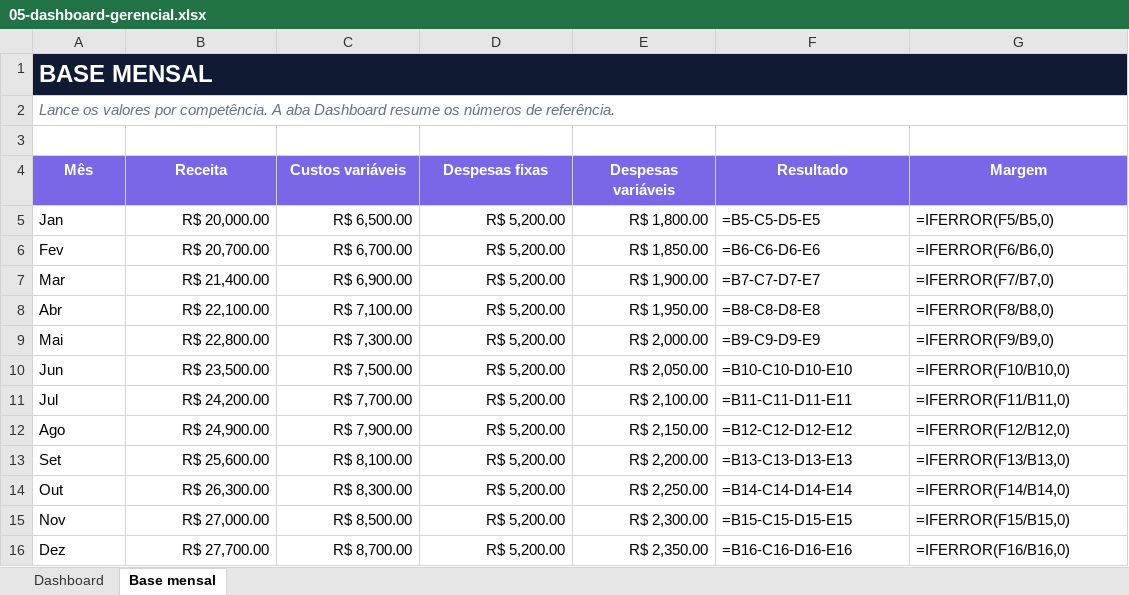
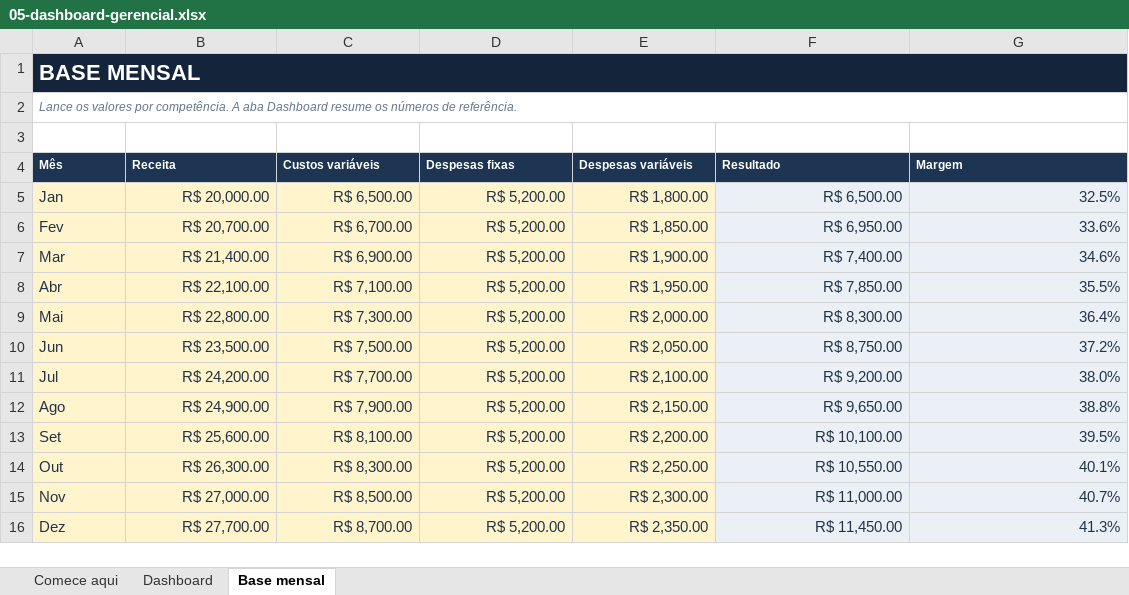
Before and after one commit to oliveirasantos62-dotcom/portfolio, an Excel workbook: public/planilhas/05-dashboard-gerencial.xlsx, sheet Base mensal, drawn as a sheet; values as stored, in another font and other column widths than the file's, no borders; formulas without a stored value are shown as written; charts and pictures and table styles not drawn; the diff names each change by its address in the sheet, - before the commit and + after, or states it on an @@ line.

```diff
--- a/public/planilhas/05-dashboard-gerencial.xlsx (sheet Base mensal)
+++ b/public/planilhas/05-dashboard-gerencial.xlsx (sheet Base mensal)
+sheet tab: Comece aqui
@@ A1:A2 text size: smaller @@
-B1:G1 fill: none
+B1:G1 fill: #14243A
@@ A4:G4 fill: #7967E8 → #1D3552, text size: smaller, alignment: center → left @@
-A5:E16 fill: none
+A5:E16 fill: #FFF4CC
-A5:G16 text colour: black
+A5:G16 text colour: #243447
-F5 (Resultado): =B5-C5-D5-E5
+F5 (Resultado): R$ 6,500.00
-F5:G16 fill: none
+F5:G16 fill: #EAF0F6
-G5 (Margem): =IFERROR(F5/B5,0)
+G5 (Margem): 32.5%
-F6 (Resultado): =B6-C6-D6-E6
+F6 (Resultado): R$ 6,950.00
-G6 (Margem): =IFERROR(F6/B6,0)
+G6 (Margem): 33.6%
-F7 (Resultado): =B7-C7-D7-E7
+F7 (Resultado): R$ 7,400.00
-G7 (Margem): =IFERROR(F7/B7,0)
+G7 (Margem): 34.6%
-F8 (Resultado): =B8-C8-D8-E8
+F8 (Resultado): R$ 7,850.00
-G8 (Margem): =IFERROR(F8/B8,0)
+G8 (Margem): 35.5%
-F9 (Resultado): =B9-C9-D9-E9
+F9 (Resultado): R$ 8,300.00
-G9 (Margem): =IFERROR(F9/B9,0)
+G9 (Margem): 36.4%
-F10 (Resultado): =B10-C10-D10-E10
+F10 (Resultado): R$ 8,750.00
-G10 (Margem): =IFERROR(F10/B10,0)
+G10 (Margem): 37.2%
-F11 (Resultado): =B11-C11-D11-E11
+F11 (Resultado): R$ 9,200.00
-G11 (Margem): =IFERROR(F11/B11,0)
+G11 (Margem): 38.0%
-F12 (Resultado): =B12-C12-D12-E12
+F12 (Resultado): R$ 9,650.00
-G12 (Margem): =IFERROR(F12/B12,0)
+G12 (Margem): 38.8%
-F13 (Resultado): =B13-C13-D13-E13
+F13 (Resultado): R$ 10,100.00
-G13 (Margem): =IFERROR(F13/B13,0)
+G13 (Margem): 39.5%
-F14 (Resultado): =B14-C14-D14-E14
+F14 (Resultado): R$ 10,550.00
-G14 (Margem): =IFERROR(F14/B14,0)
+G14 (Margem): 40.1%
-F15 (Resultado): =B15-C15-D15-E15
+F15 (Resultado): R$ 11,000.00
-G15 (Margem): =IFERROR(F15/B15,0)
+G15 (Margem): 40.7%
-F16 (Resultado): =B16-C16-D16-E16
+F16 (Resultado): R$ 11,450.00
-G16 (Margem): =IFERROR(F16/B16,0)
+G16 (Margem): 41.3%
```
Also changed, not shown: sheet Dashboard, charts or pictures, public/planilhas/01-controle-financeiro.xlsx, public/planilhas/02-contas-pagar-receber.xlsx, 12 other files.
